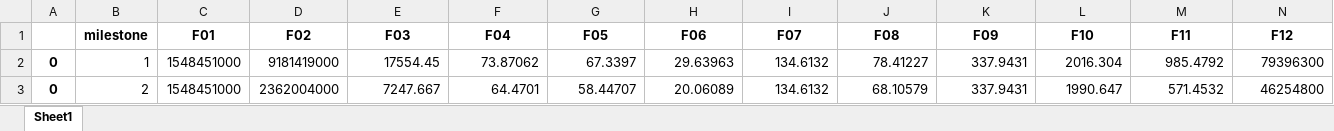
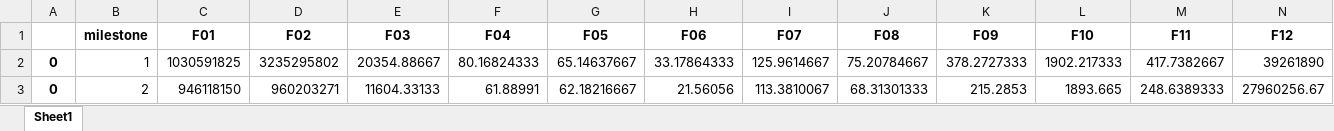
Before and after one commit to CarlosMunozSanchez/ARO-cec2017, an Excel workbook: cec2017real-master/code/results_ARO/results_cec2017_10.xlsx, sheet Sheet1, drawn as a sheet; only a part is shown; values as stored, in another font and other column widths than the file's, no borders; the diff covers the shown part only; the diff names each change by its address in the sheet, - before the commit and + after, or states it on an @@ line.

```diff
--- a/cec2017real-master/code/results_ARO/results_cec2017_10.xlsx (sheet Sheet1)
+++ b/cec2017real-master/code/results_ARO/results_cec2017_10.xlsx (sheet Sheet1)
-C2 (F01): 1548451000
+C2 (F01): 1030591825
-D2 (F02): 9181419000
+D2 (F02): 3235295802
-E2 (F03): 17554.45
+E2 (F03): 20354.88667
-F2 (F04): 73.87062
+F2 (F04): 80.16824333
-G2 (F05): 67.3397
+G2 (F05): 65.14637667
-H2 (F06): 29.63963
+H2 (F06): 33.17864333
-I2 (F07): 134.6132
+I2 (F07): 125.9614667
-J2 (F08): 78.41227
+J2 (F08): 75.20784667
-K2 (F09): 337.9431
+K2 (F09): 378.2727333
-L2 (F10): 2016.304
+L2 (F10): 1902.217333
-M2 (F11): 985.4792
+M2 (F11): 417.7382667
-N2 (F12): 79396300
+N2 (F12): 39261890
-C3 (F01): 1548451000
+C3 (F01): 946118150
-D3 (F02): 2362004000
+D3 (F02): 960203271
-E3 (F03): 7247.667
+E3 (F03): 11604.33133
-F3 (F04): 64.4701
+F3 (F04): 61.88991
-G3 (F05): 58.44707
+G3 (F05): 62.18216667
-H3 (F06): 20.06089
+H3 (F06): 21.56056
-I3 (F07): 134.6132
+I3 (F07): 113.3810067
-J3 (F08): 68.10579
+J3 (F08): 68.31301333
-K3 (F09): 337.9431
+K3 (F09): 215.2853
-L3 (F10): 1990.647
+L3 (F10): 1893.665
-M3 (F11): 571.4532
+M3 (F11): 248.6389333
-N3 (F12): 46254800
+N3 (F12): 27960256.67
```
Also changed, not shown: 396 edited cells elsewhere in this sheet, 37 other files.
